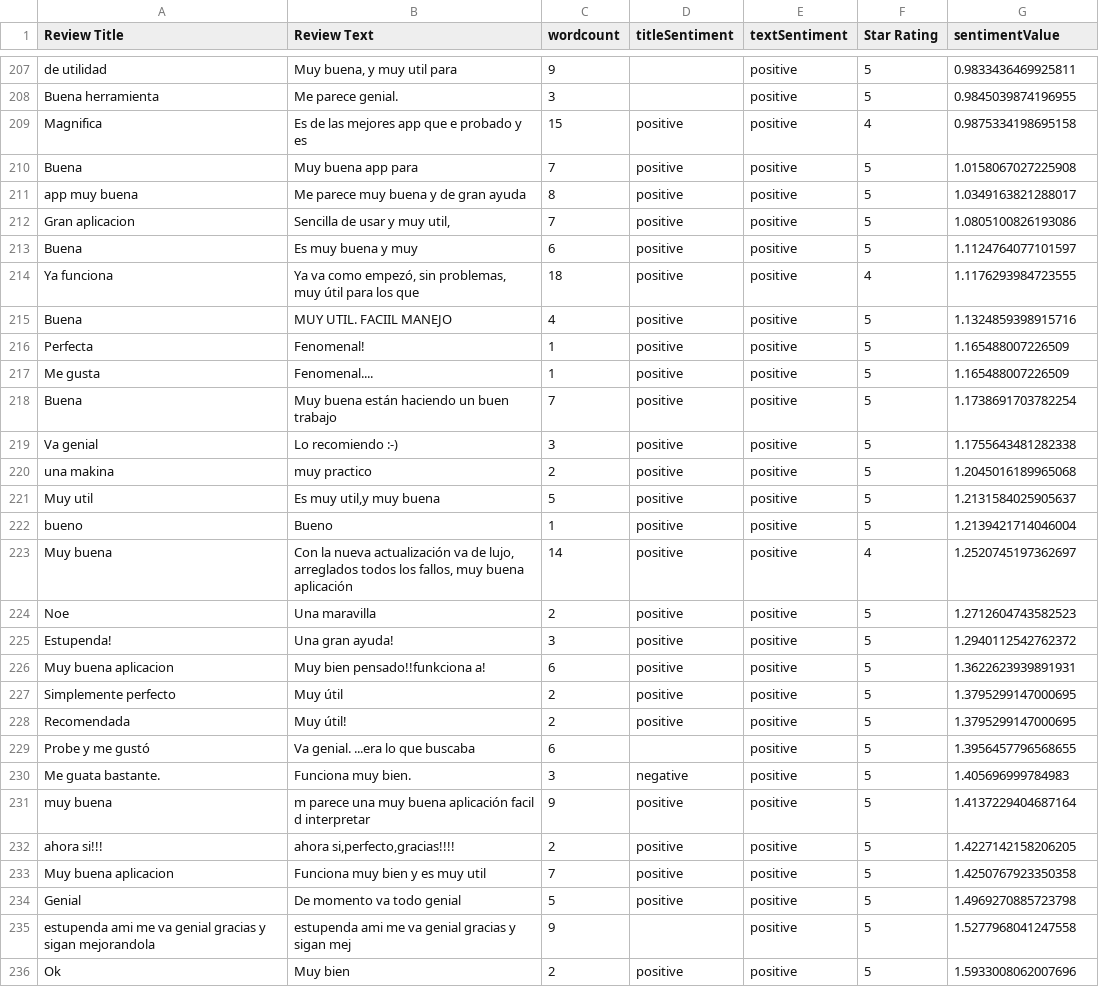
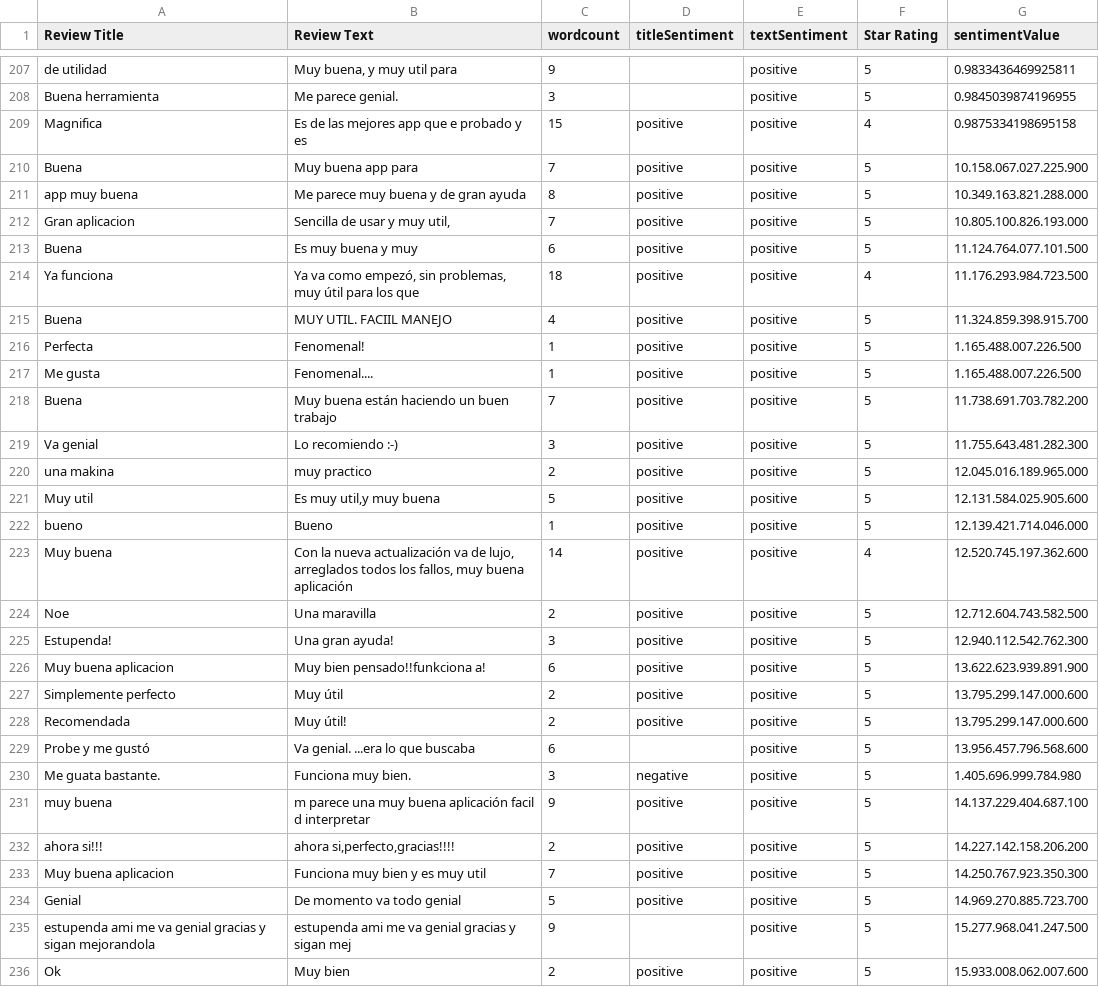
Before and after one commit to terelopdel-sketch/DS-Online-Teresa-Lopez, a CSV file: 04_Machine_Learning/Sprint_12/Unidad_01_ML_Supervisado_Otros_Modelos/02_Ejercicios_Workout/data/reviews_sentiment.csv, drawn as a sheet; only a part is shown, gaps mark what is left out; the diff covers the shown part only.

Commit message:
Sprin12_Unit1_EjericiosWorkout

```diff
--- a/04_Machine_Learning/Sprint_12/Unidad_01_ML_Supervisado_Otros_Modelos/02_Ejercicios_Workout/data/reviews_sentiment.csv
+++ b/04_Machine_Learning/Sprint_12/Unidad_01_ML_Supervisado_Otros_Modelos/02_Ejercicios_Workout/data/reviews_sentiment.csv
@@ -209,28 +209,28 @@ Buena herramienta;Me parece genial.;3;;positive;5;0.9845039874196955
 Magnifica;Es de las mejores app que e probado y es;15;positive;positive;4;0.9875334198695158
-Buena;Muy buena app para;7;positive;positive;5;1.0158067027225908
-app muy buena;Me parece muy buena y de gran ayuda;8;positive;positive;5;1.0349163821288017
-Gran aplicacion;Sencilla de usar y muy util,;7;positive;positive;5;1.0805100826193086
-Buena;Es muy buena y muy;6;positive;positive;5;1.1124764077101597
-Ya funciona;Ya va como empezó, sin problemas, muy útil para los que;18;positive;positive;4;1.1176293984723555
-Buena;MUY UTIL. FACIIL MANEJO;4;positive;positive;5;1.1324859398915716
-Perfecta;Fenomenal!;1;positive;positive;5;1.165488007226509
-Me gusta;Fenomenal....;1;positive;positive;5;1.165488007226509
-Buena;Muy buena están haciendo un buen trabajo;7;positive;positive;5;1.1738691703782254
-Va genial;Lo recomiendo :-);3;positive;positive;5;1.1755643481282338
-una makina;muy practico;2;positive;positive;5;1.2045016189965068
-Muy util;Es muy util,y muy buena;5;positive;positive;5;1.2131584025905637
-bueno;Bueno;1;positive;positive;5;1.2139421714046004
-Muy buena;Con la nueva actualización va de lujo, arreglados todos los fallos, muy buena aplicación;14;positive;positive;4;1.2520745197362697
-Noe;Una maravilla;2;positive;positive;5;1.2712604743582523
-Estupenda!;Una gran ayuda!;3;positive;positive;5;1.2940112542762372
-Muy buena aplicacion;Muy bien pensado!!funkciona a!;6;positive;positive;5;1.3622623939891931
-Simplemente perfecto;Muy útil;2;positive;positive;5;1.3795299147000695
-Recomendada;Muy útil!;2;positive;positive;5;1.3795299147000695
-Probe y me gustó;Va genial. ...era lo que buscaba;6;;positive;5;1.3956457796568655
-Me guata bastante.;Funciona muy bien.;3;negative;positive;5;1.405696999784983
-muy buena;m parece una muy buena aplicación facil d interpretar;9;positive;positive;5;1.4137229404687164
-ahora si!!!;ahora si,perfecto,gracias!!!!;2;positive;positive;5;1.4227142158206205
-Muy buena aplicacion;Funciona muy bien y es muy util;7;positive;positive;5;1.4250767923350358
-Genial;De momento va todo genial;5;positive;positive;5;1.4969270885723798
-estupenda ami me va genial gracias y sigan mejorandola;estupenda ami me va genial gracias y sigan mej;9;;positive;5;1.5277968041247558
-Ok;Muy bien;2;positive;positive;5;1.5933008062007696
+Buena;Muy buena app para;7;positive;positive;5;10.158.067.027.225.900
+app muy buena;Me parece muy buena y de gran ayuda;8;positive;positive;5;10.349.163.821.288.000
+Gran aplicacion;Sencilla de usar y muy util,;7;positive;positive;5;10.805.100.826.193.000
+Buena;Es muy buena y muy;6;positive;positive;5;11.124.764.077.101.500
+Ya funciona;Ya va como empezó, sin problemas, muy útil para los que;18;positive;positive;4;11.176.293.984.723.500
+Buena;MUY UTIL. FACIIL MANEJO;4;positive;positive;5;11.324.859.398.915.700
+Perfecta;Fenomenal!;1;positive;positive;5;1.165.488.007.226.500
+Me gusta;Fenomenal....;1;positive;positive;5;1.165.488.007.226.500
+Buena;Muy buena están haciendo un buen trabajo;7;positive;positive;5;11.738.691.703.782.200
+Va genial;Lo recomiendo :-);3;positive;positive;5;11.755.643.481.282.300
+una makina;muy practico;2;positive;positive;5;12.045.016.189.965.000
+Muy util;Es muy util,y muy buena;5;positive;positive;5;12.131.584.025.905.600
+bueno;Bueno;1;positive;positive;5;12.139.421.714.046.000
+Muy buena;Con la nueva actualización va de lujo, arreglados todos los fallos, muy buena aplicación;14;positive;positive;4;12.520.745.197.362.600
+Noe;Una maravilla;2;positive;positive;5;12.712.604.743.582.500
+Estupenda!;Una gran ayuda!;3;positive;positive;5;12.940.112.542.762.300
+Muy buena aplicacion;Muy bien pensado!!funkciona a!;6;positive;positive;5;13.622.623.939.891.900
+Simplemente perfecto;Muy útil;2;positive;positive;5;13.795.299.147.000.600
+Recomendada;Muy útil!;2;positive;positive;5;13.795.299.147.000.600
+Probe y me gustó;Va genial. ...era lo que buscaba;6;;positive;5;13.956.457.796.568.600
+Me guata bastante.;Funciona muy bien.;3;negative;positive;5;1.405.696.999.784.980
+muy buena;m parece una muy buena aplicación facil d interpretar;9;positive;positive;5;14.137.229.404.687.100
+ahora si!!!;ahora si,perfecto,gracias!!!!;2;positive;positive;5;14.227.142.158.206.200
+Muy buena aplicacion;Funciona muy bien y es muy util;7;positive;positive;5;14.250.767.923.350.300
+Genial;De momento va todo genial;5;positive;positive;5;14.969.270.885.723.700
+estupenda ami me va genial gracias y sigan mejorandola;estupenda ami me va genial gracias y sigan mej;9;;positive;5;15.277.968.041.247.500
+Ok;Muy bien;2;positive;positive;5;15.933.008.062.007.600
```
Also changed, not shown: 38 edited cells elsewhere in this file, 10 other files.
